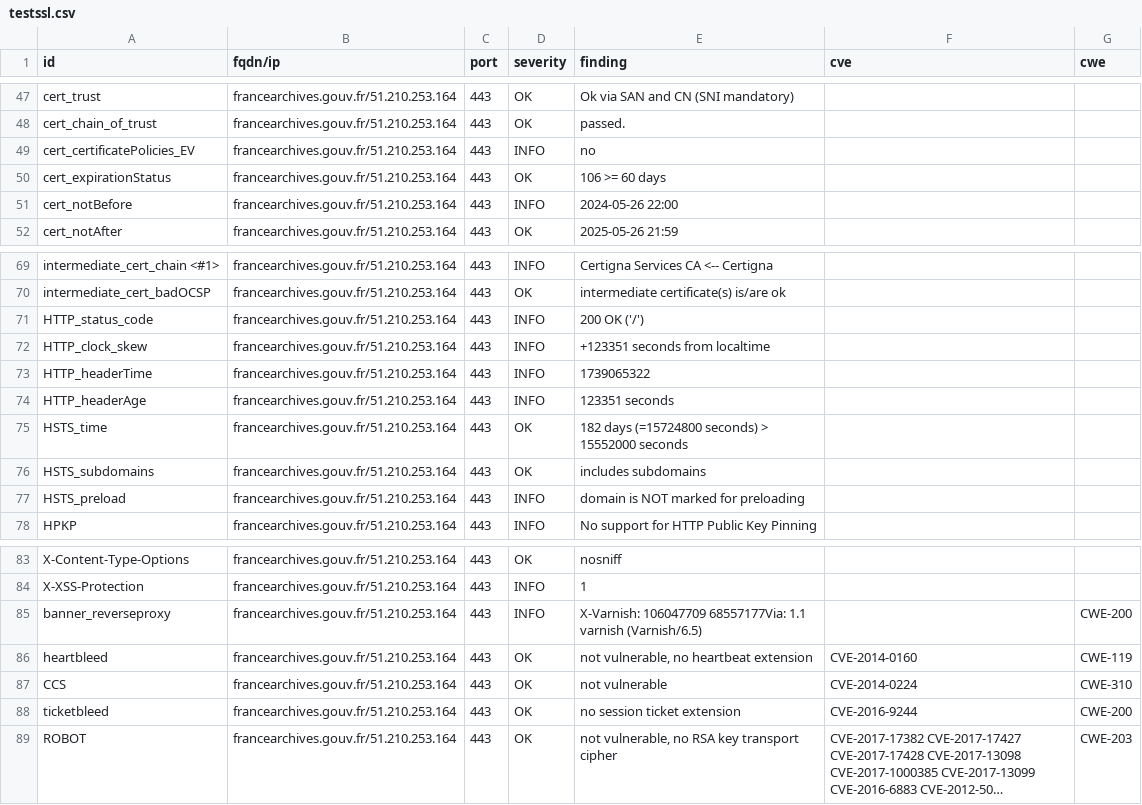
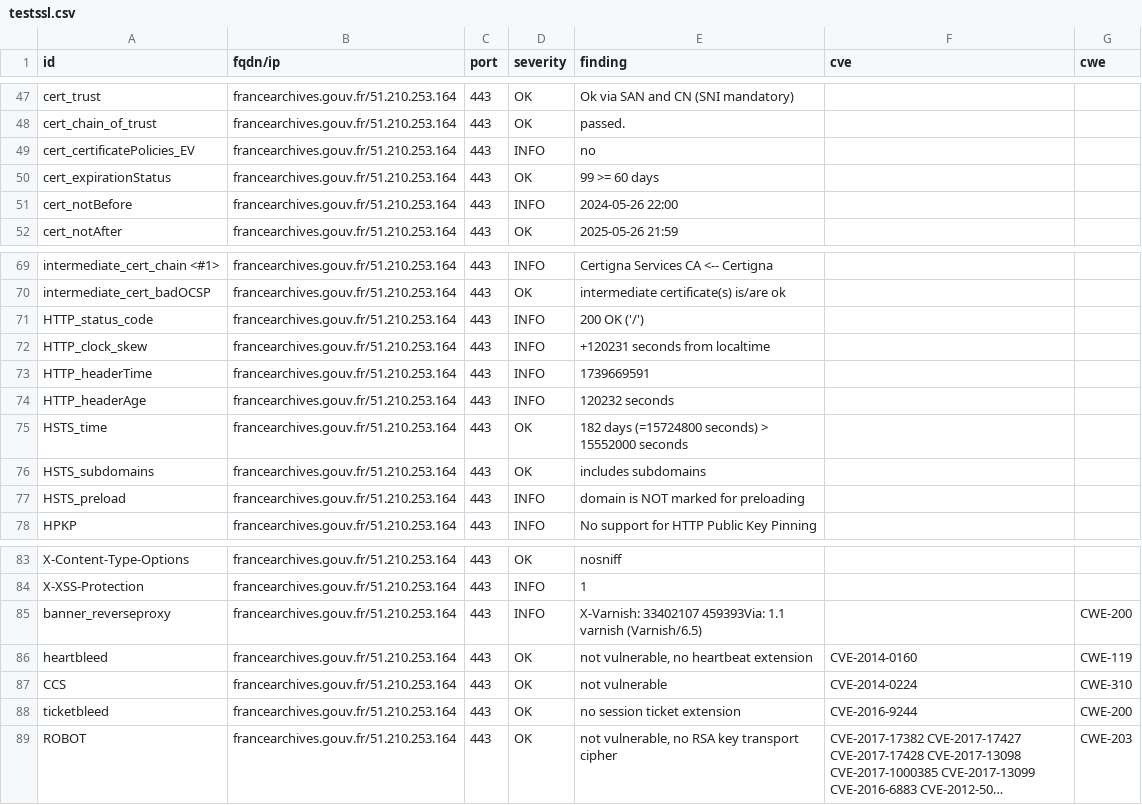
Before and after one commit to culturecommunication/dashlord, a CSV file: results/aHR0cHM6Ly9mcmFuY2VhcmNoaXZlcy5nb3V2LmZyLw==/testssl.csv, drawn as a sheet; only a part is shown, gaps mark what is left out; long unchanged cells end in ….

```diff
--- a/results/aHR0cHM6Ly9mcmFuY2VhcmNoaXZlcy5nb3V2LmZyLw==/testssl.csv
+++ b/results/aHR0cHM6Ly9mcmFuY2VhcmNoaXZlcy5nb3V2LmZyLw==/testssl.csv
@@ -49,3 +49,3 @@
 "cert_certificatePolicies_EV","francearchives.gouv.fr/51.210.253.164","443","INFO","no","",""
-"cert_expirationStatus","francearchives.gouv.fr/51.210.253.164","443","OK","106 >= 60 days","",""
+"cert_expirationStatus","francearchives.gouv.fr/51.210.253.164","443","OK","99 >= 60 days","",""
 "cert_notBefore","francearchives.gouv.fr/51.210.253.164","443","INFO","2024-05-26 22:00","",""
@@ -71,5 +71,5 @@
 "HTTP_status_code","francearchives.gouv.fr/51.210.253.164","443","INFO","200 OK ('/')","",""
-"HTTP_clock_skew","francearchives.gouv.fr/51.210.253.164","443","INFO","+123351 seconds from localtime","",""
-"HTTP_headerTime","francearchives.gouv.fr/51.210.253.164","443","INFO","1739065322","",""
-"HTTP_headerAge","francearchives.gouv.fr/51.210.253.164","443","INFO","123351 seconds","",""
+"HTTP_clock_skew","francearchives.gouv.fr/51.210.253.164","443","INFO","+120231 seconds from localtime","",""
+"HTTP_headerTime","francearchives.gouv.fr/51.210.253.164","443","INFO","1739669591","",""
+"HTTP_headerAge","francearchives.gouv.fr/51.210.253.164","443","INFO","120232 seconds","",""
 "HSTS_time","francearchives.gouv.fr/51.210.253.164","443","OK","182 days (=15724800 seconds) > 15552000 seconds","",""
@@ -84,3 +84,3 @@
 "X-XSS-Protection","francearchives.gouv.fr/51.210.253.164","443","INFO","1","",""
-"banner_reverseproxy","francearchives.gouv.fr/51.210.253.164","443","INFO","X-Varnish: 106047709 68557177Via: 1.1 varnish (Varnish/6.5)","","CWE-200"
+"banner_reverseproxy","francearchives.gouv.fr/51.210.253.164","443","INFO","X-Varnish: 33402107 459393Via: 1.1 varnish (Varnish/6.5)","","CWE-200"
 "heartbleed","francearchives.gouv.fr/51.210.253.164","443","OK","not vulnerable, no heartbeat extension","CVE-2014-0160","CWE-119"
```
Also changed, not shown: 7 other files.
